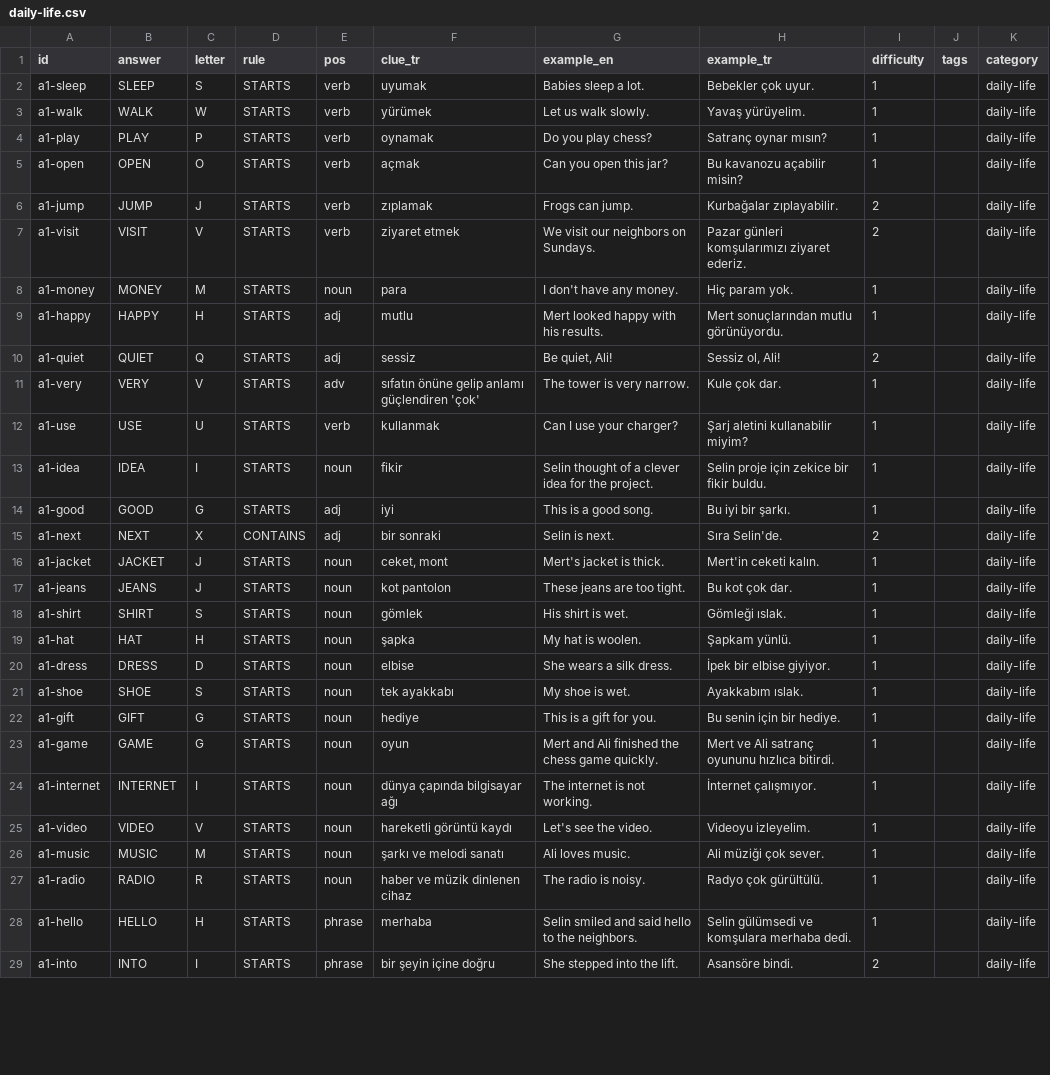
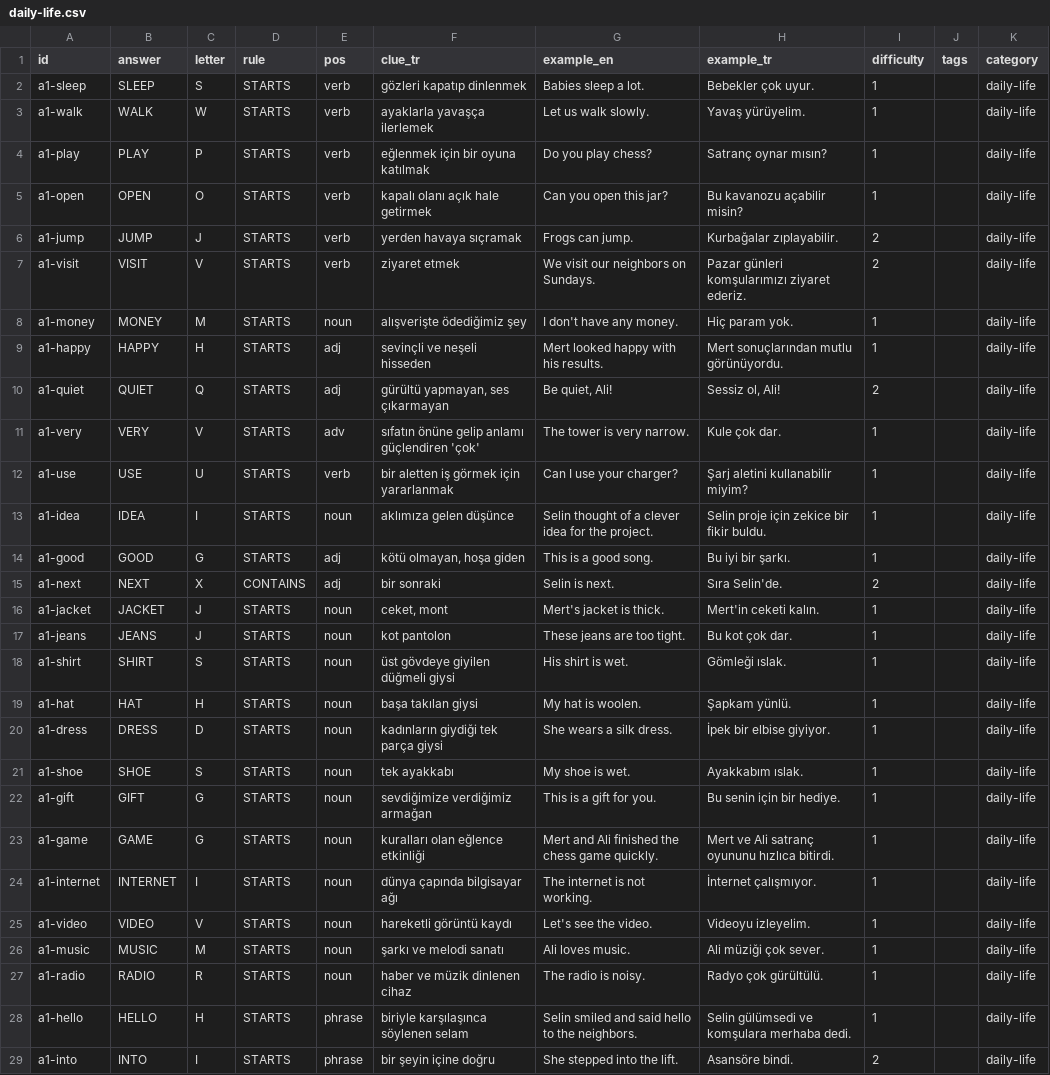
Before and after one commit to talhabayhn/lexi, a CSV file: content/cards/A1/daily-life.csv, drawn as a sheet; only a part is shown; the diff covers the shown part only.

Commit message:
content(a1): replace bare-translation clues with short definitions
Owner-approved batch: 165 A1 clue_tr values replaced (10 with owner overrides). contentVersion 30 -> 31.

```diff
--- a/content/cards/A1/daily-life.csv
+++ b/content/cards/A1/daily-life.csv
@@ -1,15 +1,15 @@
 id,answer,letter,rule,pos,clue_tr,example_en,example_tr,difficulty,tags,category
-a1-sleep,SLEEP,S,STARTS,verb,uyumak,Babies sleep a lot.,Bebekler çok uyur.,1,,daily-life
-a1-walk,WALK,W,STARTS,verb,yürümek,Let us walk slowly.,Yavaş yürüyelim.,1,,daily-life
-a1-play,PLAY,P,STARTS,verb,oynamak,Do you play chess?,Satranç oynar mısın?,1,,daily-life
-a1-open,OPEN,O,STARTS,verb,açmak,Can you open this jar?,Bu kavanozu açabilir misin?,1,,daily-life
-a1-jump,JUMP,J,STARTS,verb,zıplamak,Frogs can jump.,Kurbağalar zıplayabilir.,2,,daily-life
+a1-sleep,SLEEP,S,STARTS,verb,gözleri kapatıp dinlenmek,Babies sleep a lot.,Bebekler çok uyur.,1,,daily-life
+a1-walk,WALK,W,STARTS,verb,ayaklarla yavaşça ilerlemek,Let us walk slowly.,Yavaş yürüyelim.,1,,daily-life
+a1-play,PLAY,P,STARTS,verb,eğlenmek için bir oyuna katılmak,Do you play chess?,Satranç oynar mısın?,1,,daily-life
+a1-open,OPEN,O,STARTS,verb,kapalı olanı açık hale getirmek,Can you open this jar?,Bu kavanozu açabilir misin?,1,,daily-life
+a1-jump,JUMP,J,STARTS,verb,yerden havaya sıçramak,Frogs can jump.,Kurbağalar zıplayabilir.,2,,daily-life
 a1-visit,VISIT,V,STARTS,verb,ziyaret etmek,We visit our neighbors on Sundays.,Pazar günleri komşularımızı ziyaret ederiz.,2,,daily-life
-a1-money,MONEY,M,STARTS,noun,para,I don't have any money.,Hiç param yok.,1,,daily-life
-a1-happy,HAPPY,H,STARTS,adj,mutlu,Mert looked happy with his results.,Mert sonuçlarından mutlu görünüyordu.,1,,daily-life
-a1-quiet,QUIET,Q,STARTS,adj,sessiz,"Be quiet, Ali!","Sessiz ol, Ali!",2,,daily-life
+a1-money,MONEY,M,STARTS,noun,alışverişte ödediğimiz şey,I don't have any money.,Hiç param yok.,1,,daily-life
+a1-happy,HAPPY,H,STARTS,adj,sevinçli ve neşeli hisseden,Mert looked happy with his results.,Mert sonuçlarından mutlu görünüyordu.,1,,daily-life
+a1-quiet,QUIET,Q,STARTS,adj,"gürültü yapmayan, ses çıkarmayan","Be quiet, Ali!","Sessiz ol, Ali!",2,,daily-life
 a1-very,VERY,V,STARTS,adv,sıfatın önüne gelip anlamı güçlendiren 'çok',The tower is very narrow.,Kule çok dar.,1,,daily-life
-a1-use,USE,U,STARTS,verb,kullanmak,Can I use your charger?,Şarj aletini kullanabilir miyim?,1,,daily-life
-a1-idea,IDEA,I,STARTS,noun,fikir,Selin thought of a clever idea for the project.,Selin proje için zekice bir fikir buldu.,1,,daily-life
-a1-good,GOOD,G,STARTS,adj,iyi,This is a good song.,Bu iyi bir şarkı.,1,,daily-life
+a1-use,USE,U,STARTS,verb,bir aletten iş görmek için yararlanmak,Can I use your charger?,Şarj aletini kullanabilir miyim?,1,,daily-life
+a1-idea,IDEA,I,STARTS,noun,aklımıza gelen düşünce,Selin thought of a clever idea for the project.,Selin proje için zekice bir fikir buldu.,1,,daily-life
+a1-good,GOOD,G,STARTS,adj,"kötü olmayan, hoşa giden",This is a good song.,Bu iyi bir şarkı.,1,,daily-life
 a1-next,NEXT,X,CONTAINS,adj,bir sonraki,Selin is next.,Sıra Selin'de.,2,,daily-life
@@ -17,8 +17,8 @@ a1-jacket,JACKET,J,STARTS,noun,"ceket, mont",Mert's jacket is thick.,Mert'in cek
 a1-jeans,JEANS,J,STARTS,noun,kot pantolon,These jeans are too tight.,Bu kot çok dar.,1,,daily-life
-a1-shirt,SHIRT,S,STARTS,noun,gömlek,His shirt is wet.,Gömleği ıslak.,1,,daily-life
-a1-hat,HAT,H,STARTS,noun,şapka,My hat is woolen.,Şapkam yünlü.,1,,daily-life
-a1-dress,DRESS,D,STARTS,noun,elbise,She wears a silk dress.,İpek bir elbise giyiyor.,1,,daily-life
+a1-shirt,SHIRT,S,STARTS,noun,üst gövdeye giyilen düğmeli giysi,His shirt is wet.,Gömleği ıslak.,1,,daily-life
+a1-hat,HAT,H,STARTS,noun,başa takılan giysi,My hat is woolen.,Şapkam yünlü.,1,,daily-life
+a1-dress,DRESS,D,STARTS,noun,kadınların giydiği tek parça giysi,She wears a silk dress.,İpek bir elbise giyiyor.,1,,daily-life
 a1-shoe,SHOE,S,STARTS,noun,tek ayakkabı,My shoe is wet.,Ayakkabım ıslak.,1,,daily-life
-a1-gift,GIFT,G,STARTS,noun,hediye,This is a gift for you.,Bu senin için bir hediye.,1,,daily-life
-a1-game,GAME,G,STARTS,noun,oyun,Mert and Ali finished the chess game quickly.,Mert ve Ali satranç oyununu hızlıca bitirdi.,1,,daily-life
+a1-gift,GIFT,G,STARTS,noun,sevdiğimize verdiğimiz armağan,This is a gift for you.,Bu senin için bir hediye.,1,,daily-life
+a1-game,GAME,G,STARTS,noun,kuralları olan eğlence etkinliği,Mert and Ali finished the chess game quickly.,Mert ve Ali satranç oyununu hızlıca bitirdi.,1,,daily-life
 a1-internet,INTERNET,I,STARTS,noun,dünya çapında bilgisayar ağı,The internet is not working.,İnternet çalışmıyor.,1,,daily-life
@@ -27,3 +27,3 @@ a1-music,MUSIC,M,STARTS,noun,şarkı ve melodi sanatı,Ali loves music.,Ali müz
 a1-radio,RADIO,R,STARTS,noun,haber ve müzik dinlenen cihaz,The radio is noisy.,Radyo çok gürültülü.,1,,daily-life
-a1-hello,HELLO,H,STARTS,phrase,merhaba,Selin smiled and said hello to the neighbors.,Selin gülümsedi ve komşulara merhaba dedi.,1,,daily-life
+a1-hello,HELLO,H,STARTS,phrase,biriyle karşılaşınca söylenen selam,Selin smiled and said hello to the neighbors.,Selin gülümsedi ve komşulara merhaba dedi.,1,,daily-life
 a1-into,INTO,I,STARTS,phrase,bir şeyin içine doğru,She stepped into the lift.,Asansöre bindi.,2,,daily-life
```
Also changed, not shown: 24 edited cells elsewhere in this file, content/cards/A1/body-health.csv, content/cards/A1/food-drink.csv, 15 other files.
